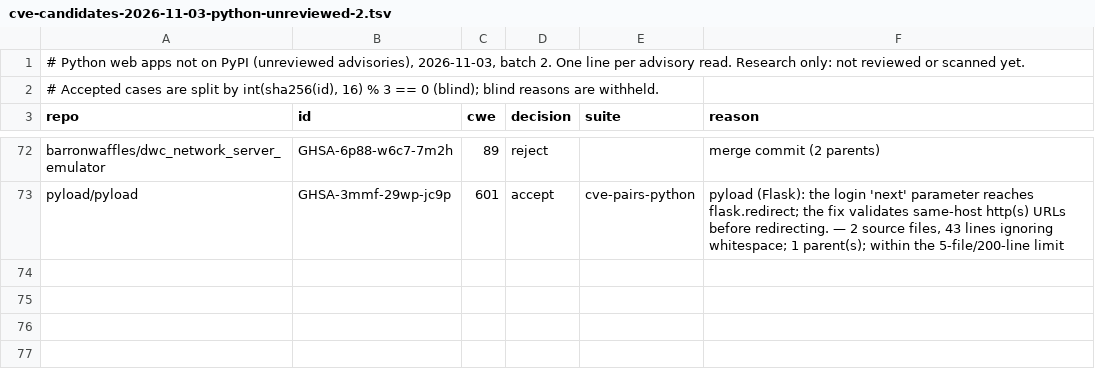
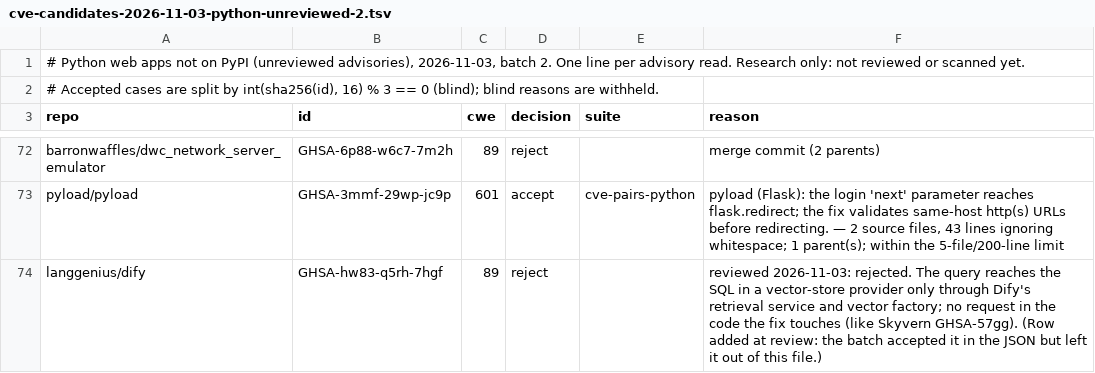
Before and after one commit to shwan-ps5/codewatch, a TSV file: benchmarks/cve-candidates-2026-11-03-python-unreviewed-2.tsv, drawn as a sheet; only a part is shown, gaps mark what is left out; the diff names each change by its address in the sheet, - before the commit and + after, or states it on an @@ line.

```diff
--- a/benchmarks/cve-candidates-2026-11-03-python-unreviewed-2.tsv
+++ b/benchmarks/cve-candidates-2026-11-03-python-unreviewed-2.tsv
+row 74: langgenius/dify | GHSA-hw83-q5rh-7hgf | 89 | reject |  | reviewed 2026-11-03: rejected. The query reaches the SQL in a vector-store provider only through Dify's retrieval service and vector factory; no request in the code the fix touches (like Skyvern GHSA-57gg). (Row added at review: the batch accepted it in the JSON but left it out of this file.)
```
Also changed, not shown: 6 other files.
